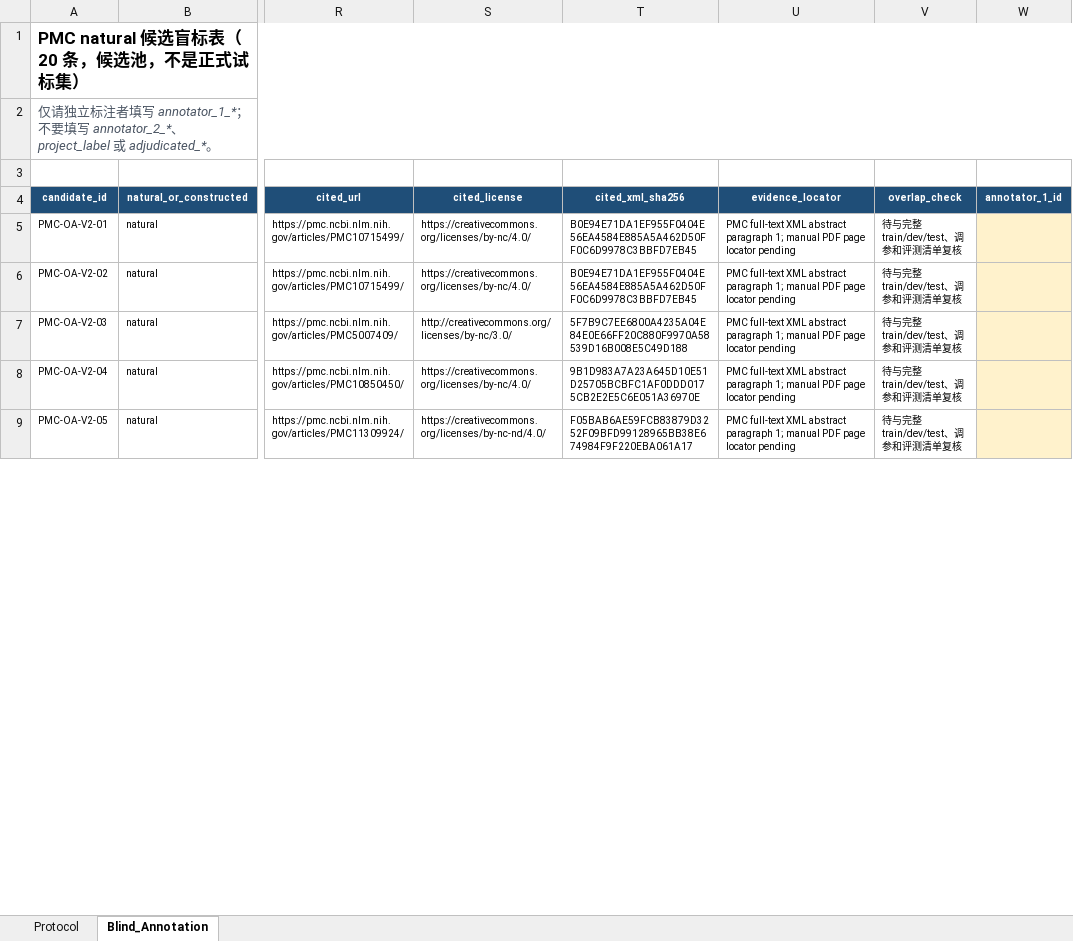
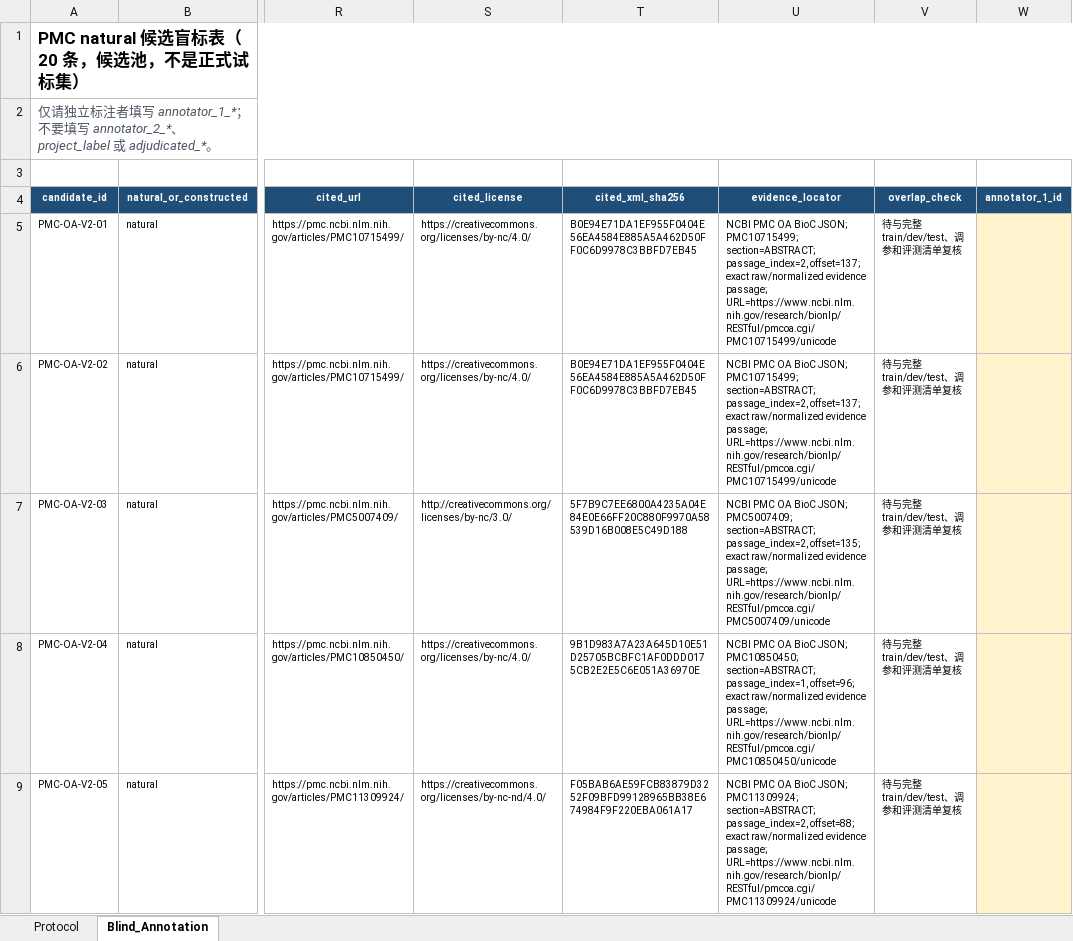
Before and after one commit to LeegenSteven/academic-misconduct, an Excel workbook: data/interim/pmc_oa_candidate_pool_ly_v2_blind_annotation_v1_2026-10-03.xlsx, sheet Blind_Annotation, drawn as a sheet; only a part is shown, gaps mark what is left out; values as stored, in another font and other column widths than the file's, no borders; conditional formats and table styles not drawn; the diff covers the shown part only; the diff names each change by its address in the sheet, - before the commit and + after, or states it on an @@ line.

Commit message:
ly: add stable PMC evidence locators

```diff
--- a/data/interim/pmc_oa_candidate_pool_ly_v2_blind_annotation_v1_2026-10-03.xlsx (sheet Blind_Annotation)
+++ b/data/interim/pmc_oa_candidate_pool_ly_v2_blind_annotation_v1_2026-10-03.xlsx (sheet Blind_Annotation)
-U5:U6 (evidence_locator): PMC full-text XML abstract paragraph 1; manual PDF page locator pending
+U5:U6 (evidence_locator): NCBI PMC OA BioC JSON; PMC10715499; section=ABSTRACT; passage_index=2, offset=137; exact raw/normalized evidence passage; URL=https://www.ncbi.nlm.nih.gov/research/bionlp/RESTful/pmcoa.cgi/PMC10715499/unicode
-U7 (evidence_locator): PMC full-text XML abstract paragraph 1; manual PDF page locator pending
+U7 (evidence_locator): NCBI PMC OA BioC JSON; PMC5007409; section=ABSTRACT; passage_index=2, offset=135; exact raw/normalized evidence passage; URL=https://www.ncbi.nlm.nih.gov/research/bionlp/RESTful/pmcoa.cgi/PMC5007409/unicode
-U8 (evidence_locator): PMC full-text XML abstract paragraph 1; manual PDF page locator pending
+U8 (evidence_locator): NCBI PMC OA BioC JSON; PMC10850450; section=ABSTRACT; passage_index=1, offset=96; exact raw/normalized evidence passage; URL=https://www.ncbi.nlm.nih.gov/research/bionlp/RESTful/pmcoa.cgi/PMC10850450/unicode
-U9 (evidence_locator): PMC full-text XML abstract paragraph 1; manual PDF page locator pending
+U9 (evidence_locator): NCBI PMC OA BioC JSON; PMC11309924; section=ABSTRACT; passage_index=2, offset=88; exact raw/normalized evidence passage; URL=https://www.ncbi.nlm.nih.gov/research/bionlp/RESTful/pmcoa.cgi/PMC11309924/unicode
```
Also changed, not shown: 15 edited cells elsewhere in this sheet, 5 other files.
